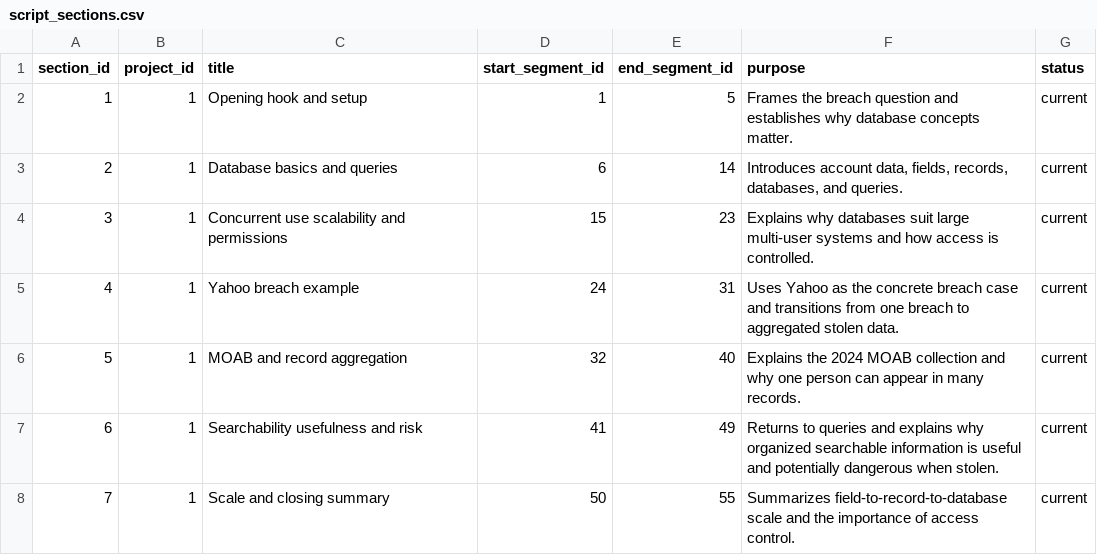
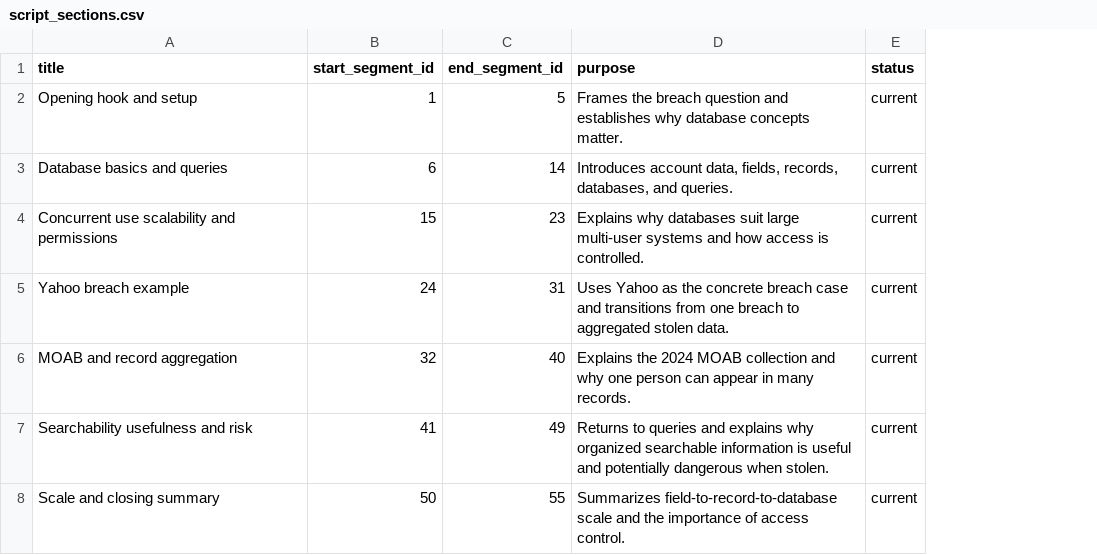
Before and after one commit to DevelopingStudent/database-video-project, a CSV file: data/script_sections.csv, drawn as a sheet; the diff names each change by its address in the sheet, - before the commit and + after, or states it on an @@ line.

Commit message:
Simplify script_sections.csv for readability

```diff
--- a/data/script_sections.csv
+++ b/data/script_sections.csv
-column A (section_id), rows 2-8: 1 | 2 | 3 | 4 | 5 | 6 | 7
-column B (project_id), rows 2-8: all 1
```
